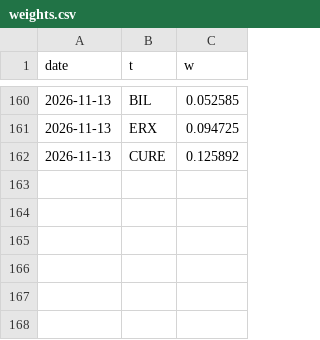
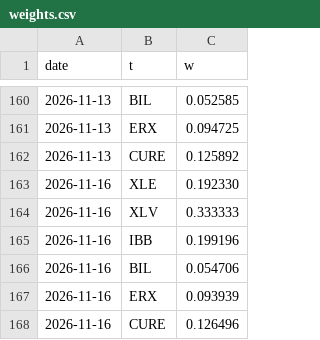
Before and after one commit to macroconvexity/arthurmota, a CSV file: trades/data/weights.csv, drawn as a sheet; only a part is shown, gaps mark what is left out.

```diff
--- a/trades/data/weights.csv
+++ b/trades/data/weights.csv
@@ -162 +162,7 @@ date,t,w
 2026-11-13,CURE,0.125892
+2026-11-16,XLE,0.192330
+2026-11-16,XLV,0.333333
+2026-11-16,IBB,0.199196
+2026-11-16,BIL,0.054706
+2026-11-16,ERX,0.093939
+2026-11-16,CURE,0.126496
```
Also changed, not shown: trades/data/equity.csv, 2 other files.
